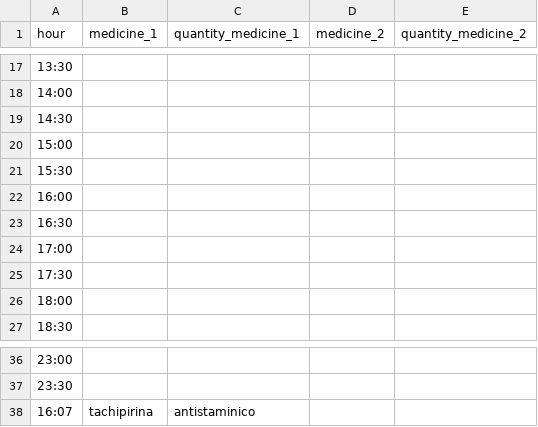
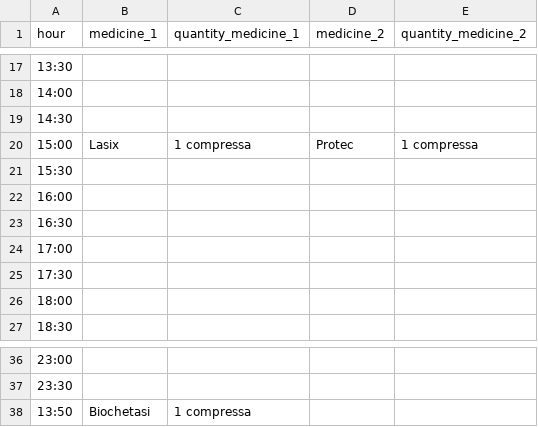
Before and after one commit to LuciaFores/multimodal-interaction, a CSV file: therapy_plan/therapy_plan_sunday.csv, drawn as a sheet; only a part is shown, gaps mark what is left out.

```diff
--- a/therapy_plan/therapy_plan_sunday.csv
+++ b/therapy_plan/therapy_plan_sunday.csv
@@ -19,3 +19,3 @@ hour,medicine_1,quantity_medicine_1,medicine_2,quantity_medicine_2
 14:30,,,,
-15:00,,,,
+15:00,Lasix,1 compressa,Protec,1 compressa
 15:30,,,,
@@ -37,2 +37,2 @@ hour,medicine_1,quantity_medicine_1,medicine_2,quantity_medicine_2
 23:30,,,,
-16:07,tachipirina,antistaminico,,
+13:50,Biochetasi,1 compressa,,
```
Also changed, not shown: 18 other files.
